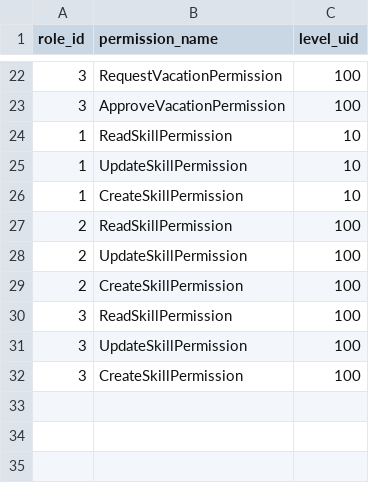
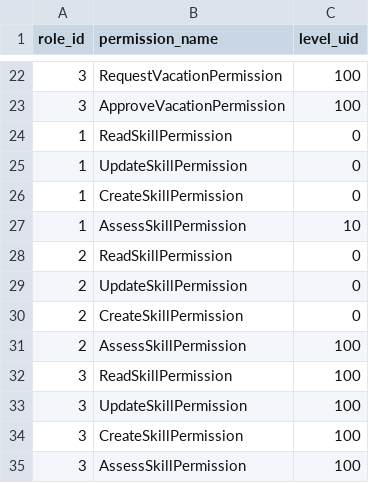
Before and after one commit to mddorfli/leslie, a CSV file: db/changelogs/001/data/dev/role_x_permission.csv, drawn as a sheet; only a part is shown, gaps mark what is left out.

Commit message:
Added CRUD operations for Skills

```diff
--- a/db/changelogs/001/data/dev/role_x_permission.csv
+++ b/db/changelogs/001/data/dev/role_x_permission.csv
@@ -23,8 +23,10 @@ role_id,permission_name,level_uid
 3,ApproveVacationPermission,100
-1,ReadSkillPermission,10
-1,UpdateSkillPermission,10
-1,CreateSkillPermission,10
-2,ReadSkillPermission,100
-2,UpdateSkillPermission,100
-2,CreateSkillPermission,100
+1,ReadSkillPermission,0
+1,UpdateSkillPermission,0
+1,CreateSkillPermission,0
+1,AssessSkillPermission,10
+2,ReadSkillPermission,0
+2,UpdateSkillPermission,0
+2,CreateSkillPermission,0
+2,AssessSkillPermission,100
 3,ReadSkillPermission,100
@@ -32 +34,2 @@ role_id,permission_name,level_uid
 3,CreateSkillPermission,100
+3,AssessSkillPermission,100
```
Also changed, not shown: 23 other files.
